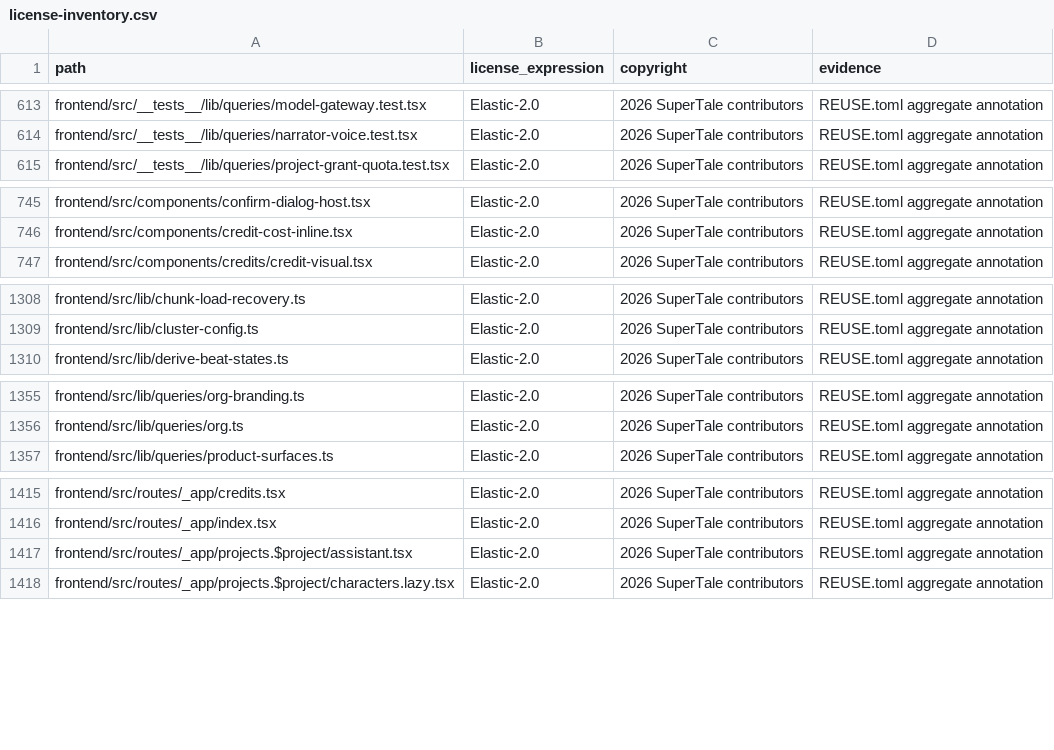
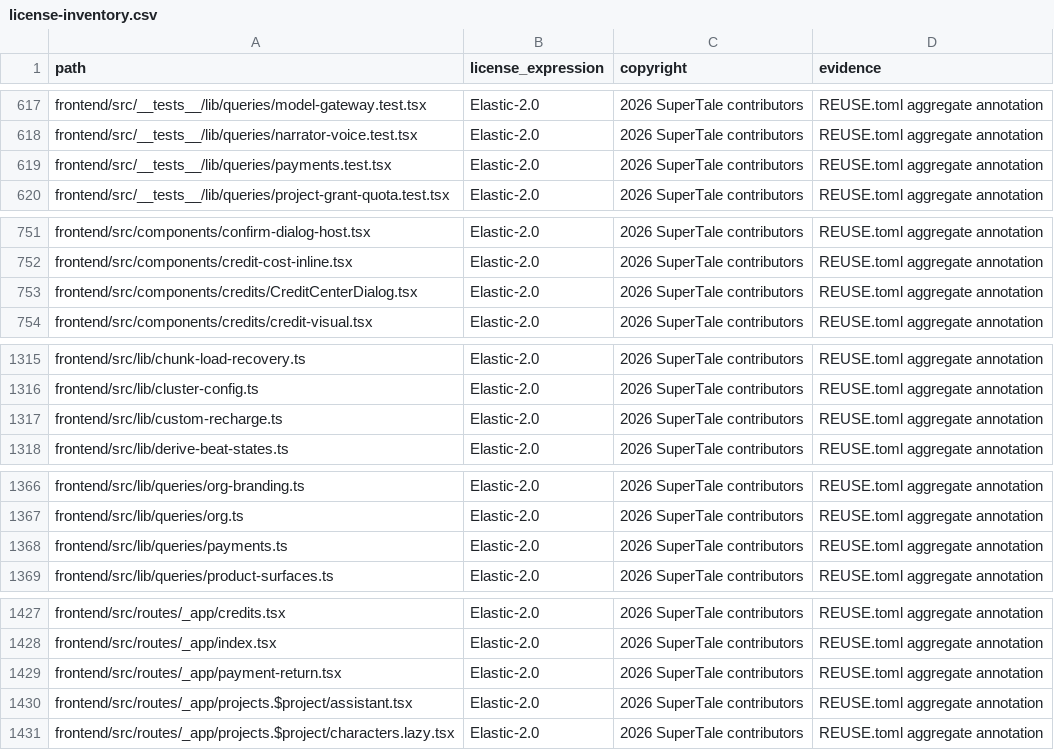
Before and after one commit to HenuAJY/dramaclaw, a CSV file: license-inventory.csv, drawn as a sheet; only a part is shown, gaps mark what is left out; the diff covers the shown part only.

Commit message:
feat: 新增积分充值与独立结账体验 (#418)
* feat: add recharge payment flows

Signed-off-by: Ryan H. <992703213@qq.com>

* feat: add credit center checkout experience

Signed-off-by: Ryan H. <992703213@qq.com>

* fix: address payment checkout review findings

Signed-off-by: Ryan H. <992703213@qq.com>

* feat(payment): hide recharge UI when disabled

Signed-off-by: Ryan H. <992703213@qq.com>

* fix(checkout): clarify member credit recipient and payment errors

Signed-off-by: Ryan H. <992703213@qq.com>

* fix(payments): 修复订单状态展示与重新购买复用旧订单

Signed-off-by: Ryan H. <992703213@qq.com>

* fix(payments): unify credit entry and payment return navigation

Signed-off-by: Ryan H. <992703213@qq.com>

* fix(payments): correct organization member custom checkout scope

Signed-off-by: Ryan H. <992703213@qq.com>

* refactor(payments): narrow recharge types to supported flows

Signed-off-by: Ryan H. <992703213@qq.com>

* fix(ci): synchronize payment license inventory

Signed-off-by: Ryan H. <992703213@qq.com>

* feat(payment): support Dodo currency quotes and payment results

Signed-off-by: Ryan H. <992703213@qq.com>

* fix(payment): explain Dodo minimum amount rejection

Signed-off-by: Ryan H. <992703213@qq.com>

---------

Signed-off-by: Ryan H. <992703213@qq.com>
Signed-off-by: ryanhuang-duat <992703213@qq.com>

```diff
--- a/license-inventory.csv
+++ b/license-inventory.csv
@@ -614,2 +618,3 @@ frontend/src/__tests__/lib/queries/model-gateway.test.tsx,Elastic-2.0,2026 Super
 frontend/src/__tests__/lib/queries/narrator-voice.test.tsx,Elastic-2.0,2026 SuperTale contributors,REUSE.toml aggregate annotation
+frontend/src/__tests__/lib/queries/payments.test.tsx,Elastic-2.0,2026 SuperTale contributors,REUSE.toml aggregate annotation
 frontend/src/__tests__/lib/queries/project-grant-quota.test.tsx,Elastic-2.0,2026 SuperTale contributors,REUSE.toml aggregate annotation
@@ -746,2 +752,3 @@ frontend/src/components/confirm-dialog-host.tsx,Elastic-2.0,2026 SuperTale contr
 frontend/src/components/credit-cost-inline.tsx,Elastic-2.0,2026 SuperTale contributors,REUSE.toml aggregate annotation
+frontend/src/components/credits/CreditCenterDialog.tsx,Elastic-2.0,2026 SuperTale contributors,REUSE.toml aggregate annotation
 frontend/src/components/credits/credit-visual.tsx,Elastic-2.0,2026 SuperTale contributors,REUSE.toml aggregate annotation
@@ -1309,2 +1316,3 @@ frontend/src/lib/chunk-load-recovery.ts,Elastic-2.0,2026 SuperTale contributors,
 frontend/src/lib/cluster-config.ts,Elastic-2.0,2026 SuperTale contributors,REUSE.toml aggregate annotation
+frontend/src/lib/custom-recharge.ts,Elastic-2.0,2026 SuperTale contributors,REUSE.toml aggregate annotation
 frontend/src/lib/derive-beat-states.ts,Elastic-2.0,2026 SuperTale contributors,REUSE.toml aggregate annotation
@@ -1356,2 +1367,3 @@ frontend/src/lib/queries/org-branding.ts,Elastic-2.0,2026 SuperTale contributors
 frontend/src/lib/queries/org.ts,Elastic-2.0,2026 SuperTale contributors,REUSE.toml aggregate annotation
+frontend/src/lib/queries/payments.ts,Elastic-2.0,2026 SuperTale contributors,REUSE.toml aggregate annotation
 frontend/src/lib/queries/product-surfaces.ts,Elastic-2.0,2026 SuperTale contributors,REUSE.toml aggregate annotation
@@ -1416,2 +1428,3 @@ frontend/src/routes/_app/credits.tsx,Elastic-2.0,2026 SuperTale contributors,REU
 frontend/src/routes/_app/index.tsx,Elastic-2.0,2026 SuperTale contributors,REUSE.toml aggregate annotation
+frontend/src/routes/_app/payment-return.tsx,Elastic-2.0,2026 SuperTale contributors,REUSE.toml aggregate annotation
 frontend/src/routes/_app/projects.$project/assistant.tsx,Elastic-2.0,2026 SuperTale contributors,REUSE.toml aggregate annotation
```
Also changed, not shown: 10 added rows and 1 edited cell elsewhere in this file, 31 other files.
